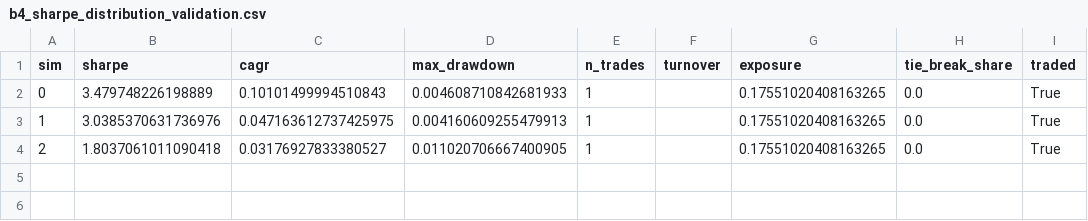
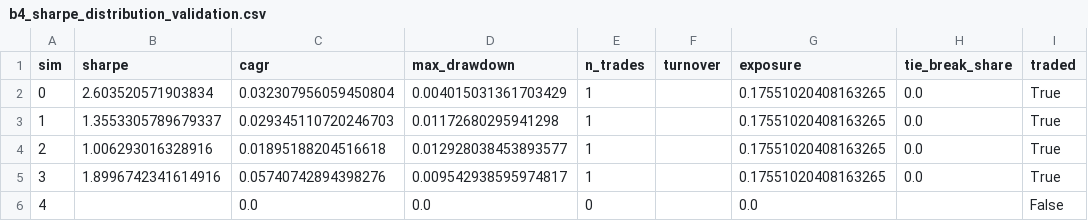
Before and after one commit to Arp1tSingh/regimetrader, a CSV file: reports/results/b4_sharpe_distribution_validation.csv, drawn as a sheet.

```diff
--- a/reports/results/b4_sharpe_distribution_validation.csv
+++ b/reports/results/b4_sharpe_distribution_validation.csv
@@ -1,4 +1,6 @@
 sim,sharpe,cagr,max_drawdown,n_trades,turnover,exposure,tie_break_share,traded
-0,3.479748226198889,0.10101499994510843,0.004608710842681933,1,,0.17551020408163265,0.0,True
-1,3.0385370631736976,0.047163612737425975,0.004160609255479913,1,,0.17551020408163265,0.0,True
-2,1.8037061011090418,0.03176927833380527,0.011020706667400905,1,,0.17551020408163265,0.0,True
+0,2.603520571903834,0.032307956059450804,0.004015031361703429,1,,0.17551020408163265,0.0,True
+1,1.3553305789679337,0.029345110720246703,0.01172680295941298,1,,0.17551020408163265,0.0,True
+2,1.006293016328916,0.01895188204516618,0.012928038453893577,1,,0.17551020408163265,0.0,True
+3,1.8996742341614916,0.05740742894398276,0.009542938595974817,1,,0.17551020408163265,0.0,True
+4,,0.0,0.0,0,,0.0,,False
```
Also changed, not shown: reports/results/trial_log.csv, 5 other files.
